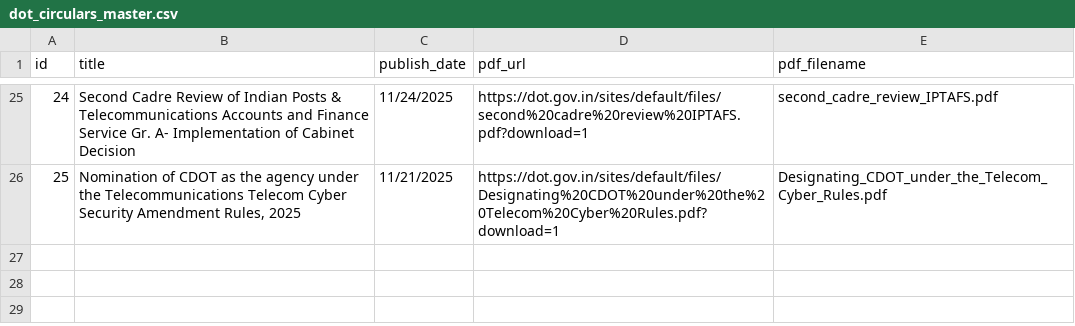
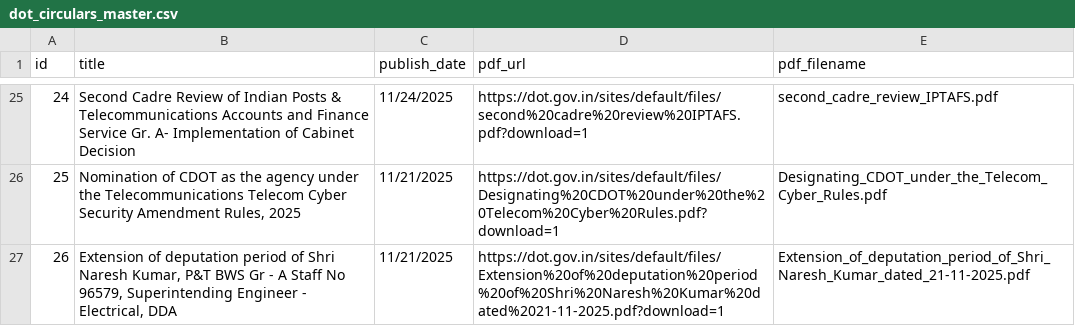
Before and after one commit to Legaltech-TL/trilegal-regulatory-updates, a CSV file: data/dot_circulars_master.csv, drawn as a sheet; only a part is shown, gaps mark what is left out.

```diff
--- a/data/dot_circulars_master.csv
+++ b/data/dot_circulars_master.csv
@@ -26 +26,2 @@ id,title,publish_date,pdf_url,pdf_filename
 25,"Nomination of CDOT as the agency under the Telecommunications Telecom Cyber Security Amendment Rules, 2025",11/21/2025,https://dot.gov.in/sites/default/files/Designating%20CDOT%20under%20the%20Telecom%20Cyber%20Rules.pdf?download=1,Designating_CDOT_under_the_Telecom_Cyber_Rules.pdf
+26,"Extension of deputation period of Shri Naresh Kumar, P&T BWS Gr - A Staff No 96579, Superintending Engineer - Electrical, DDA",11/21/2025,https://dot.gov.in/sites/default/files/Extension%20of%20deputation%20period%20of%20Shri%20Naresh%20Kumar%20dated%2021-11-2025.pdf?download=1,Extension_of_deputation_period_of_Shri_Naresh_Kumar_dated_21-11-2025.pdf
```
Also changed, not shown: 1 other file.
